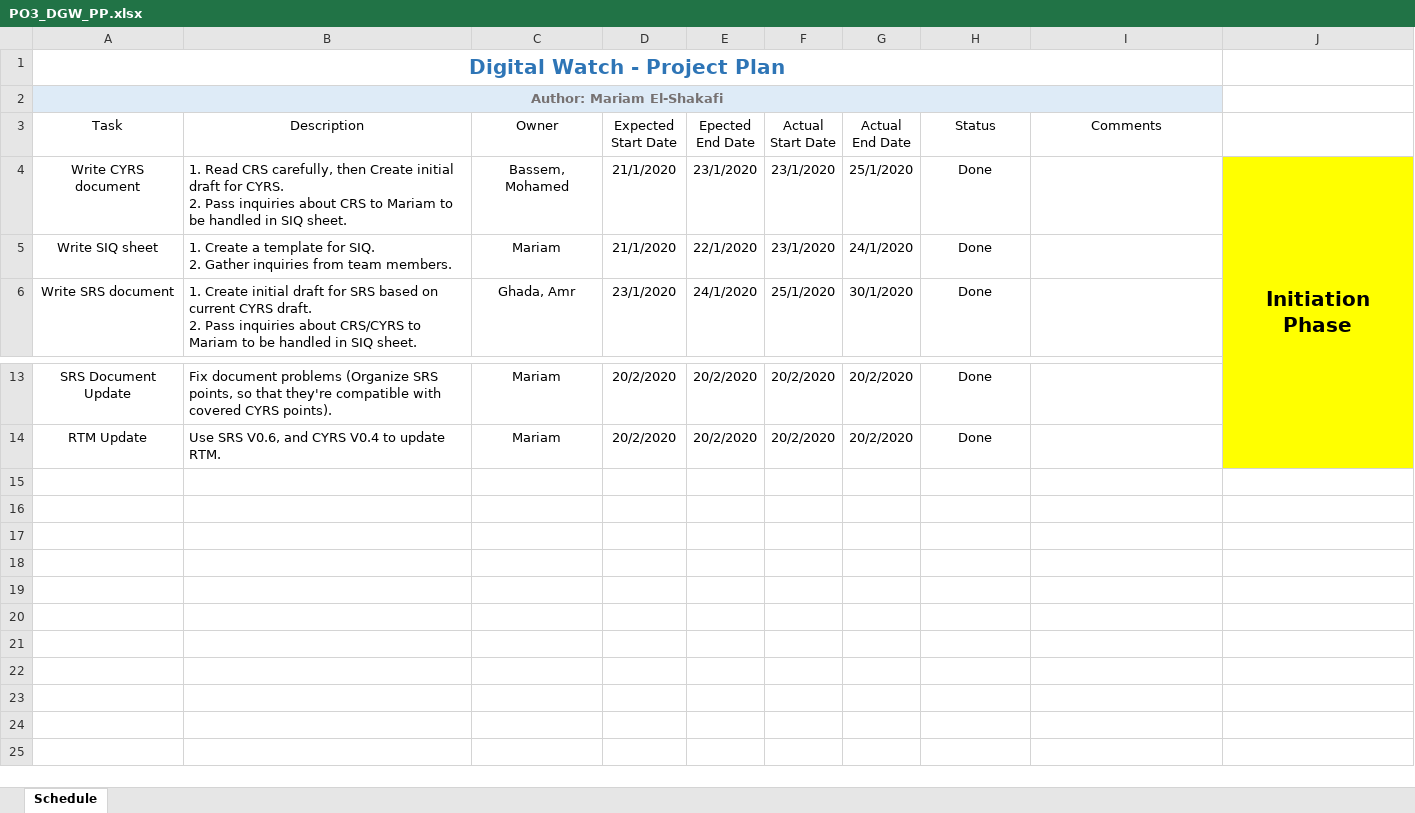
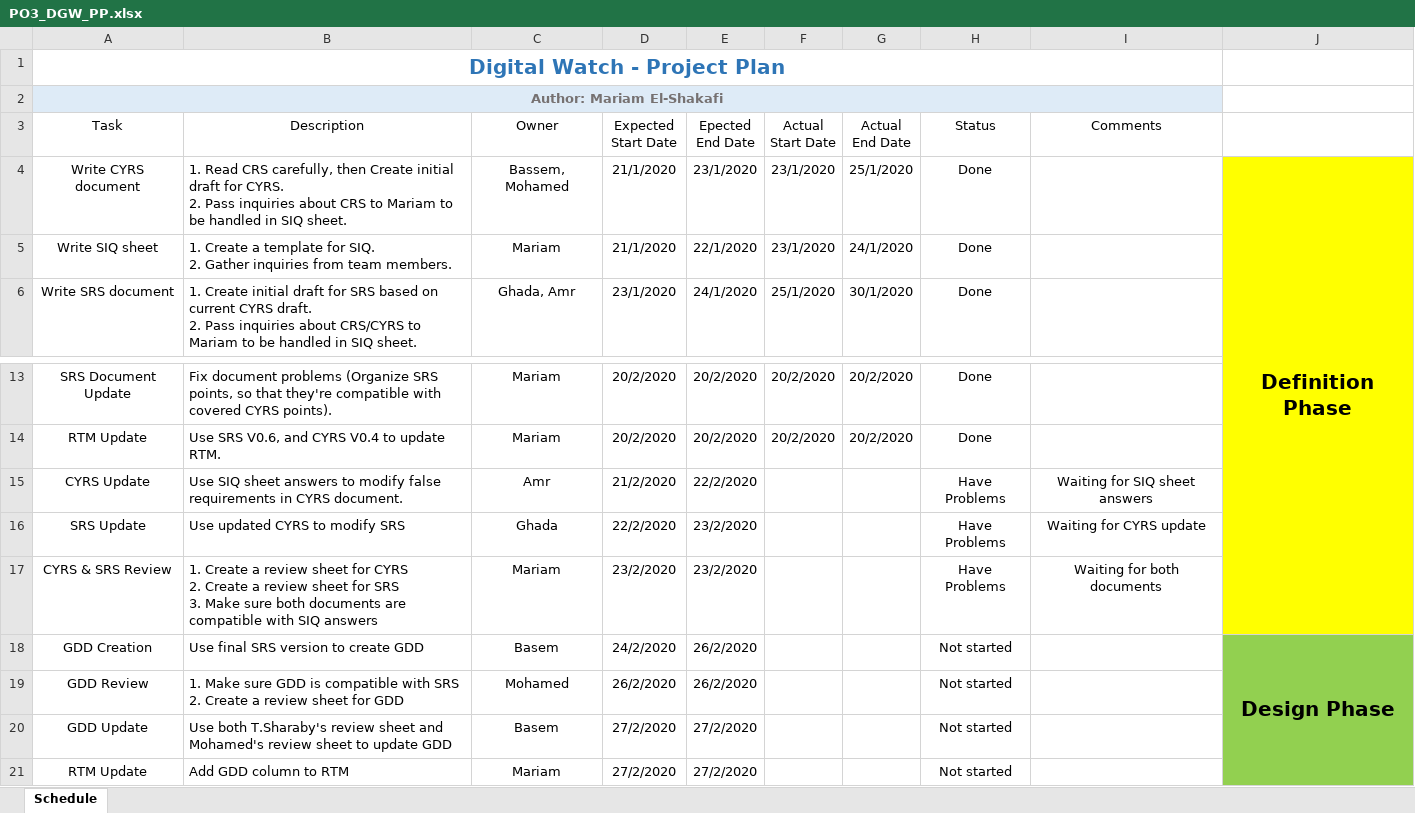
Before and after one commit to mariam-elshakafi/SWENG_PO3_DigitalWatch, an Excel workbook: SW deliveries log/PO3_DGW_PP.xlsx, sheet Schedule, drawn as a sheet; only a part is shown, gaps mark what is left out; values as stored, in another font and other column widths than the file's, no borders; conditional formats and table styles not drawn; ↵ is a line break in a cell; the diff names each change by its address in the sheet, - before the commit and + after, or states it on an @@ line.

Commit message:
Updated PP with new tasks
Signed-off-by: mariam-elshakafi <mariam.elshakafi@gmail.com>

```diff
--- a/SW deliveries log/PO3_DGW_PP.xlsx (sheet Schedule)
+++ b/SW deliveries log/PO3_DGW_PP.xlsx (sheet Schedule)
-J4: Initiation Phase
+J4: Definition Phase
+row 15: CYRS Update | Use SIQ sheet answers to modify false requirements in CYRS document. | Amr | 21/2/2020 | 22/2/2020 |  |  | Have Problems | Waiting for SIQ sheet answers
+row 16: SRS Update | Use updated CYRS to modify SRS | Ghada | 22/2/2020 | 23/2/2020 |  |  | Have Problems | Waiting for CYRS update
+row 17: CYRS & SRS Review | 1. Create a review sheet for CYRS ↵ 2. Create a review sheet for SRS ↵ 3. Make sure both documents are compatible with SIQ answers | Mariam | 23/2/2020 | 23/2/2020 |  |  | Have Problems | Waiting for both documents
+row 18: GDD Creation | Use final SRS version to create GDD | Basem | 24/2/2020 | 26/2/2020 |  |  | Not started |  | Design Phase
+row 19: GDD Review | 1. Make sure GDD is compatible with SRS ↵ 2. Create a review sheet for GDD | Mohamed | 26/2/2020 | 26/2/2020 |  |  | Not started
+row 20: GDD Update | Use both T.Sharaby's review sheet and Mohamed's review sheet to update GDD | Basem | 27/2/2020 | 27/2/2020 |  |  | Not started
+row 21: RTM Update | Add GDD column to RTM | Mariam | 27/2/2020 | 27/2/2020 |  |  | Not started
```
